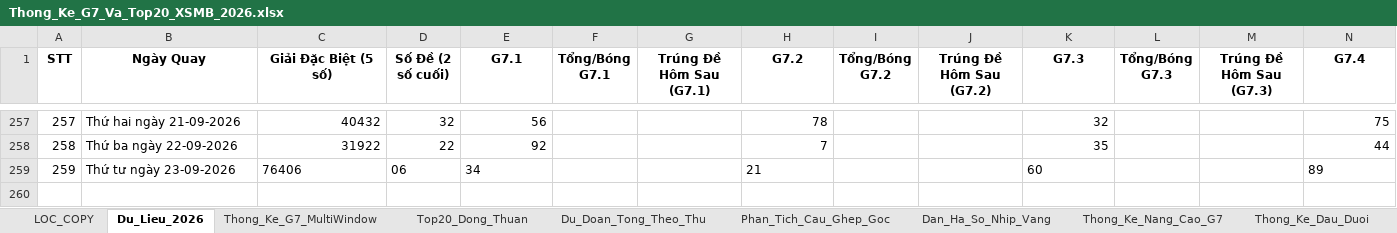
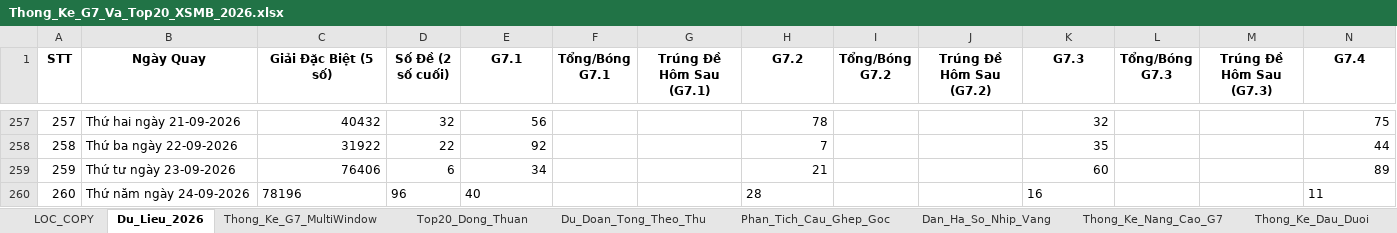
Before and after one commit to happiness2286-dot/logistic, an Excel workbook: 58_up_to_75/Thong_Ke_G7_Va_Top20_XSMB_2026.xlsx, sheet Du_Lieu_2026, drawn as a sheet; only a part is shown, gaps mark what is left out; values as stored, in another font and other column widths than the file's, no borders; rows hold the shown columns only; the diff names each change by its address in the sheet, - before the commit and + after, or states it on an @@ line.

```diff
--- a/58_up_to_75/Thong_Ke_G7_Va_Top20_XSMB_2026.xlsx (sheet Du_Lieu_2026)
+++ b/58_up_to_75/Thong_Ke_G7_Va_Top20_XSMB_2026.xlsx (sheet Du_Lieu_2026)
-C259 alignment: left
+C259 alignment: right
-D259 (Số Đề (2 số cuối)): 06
+D259 (Số Đề (2 số cuối)): 6
-E259 alignment: left
+E259 alignment: right
-H259 alignment: left
+H259 alignment: right
-K259 alignment: left
+K259 alignment: right
-N259 alignment: left
+N259 alignment: right
+row 260: 260 | Thứ năm ngày 24-09-2026 | 78196 | 96 | 40 |  |  | 28 |  |  | 16 |  |  | 11
```
Also changed, not shown: 5 other files.
